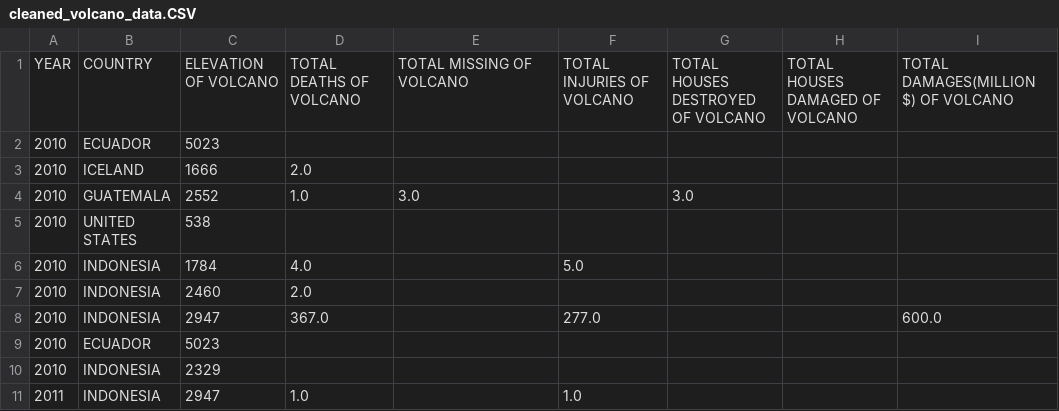
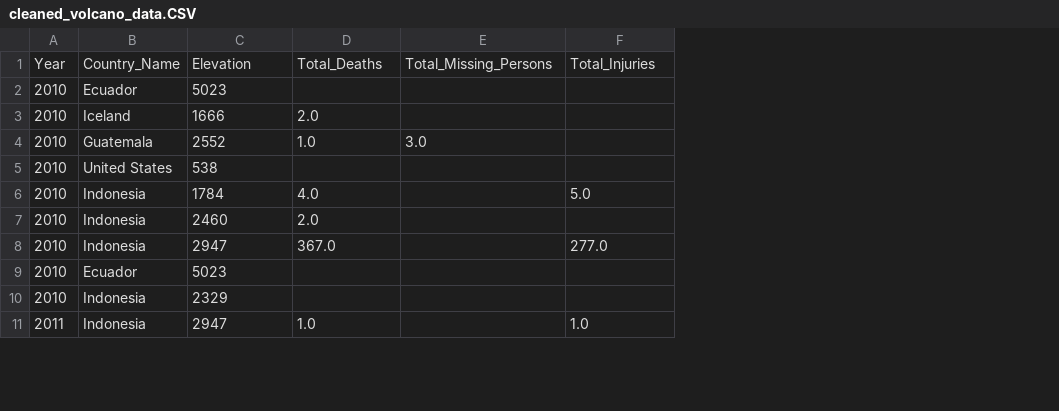
Before and after one commit to macadyls/Natural-Disaster-Support-ETL, a CSV file: Resources/cleaned_volcano_data.CSV, drawn as a sheet; only a part is shown; removed rows and columns are numbered as before the commit, all else as after; the diff names each change by its address in the sheet, - before the commit and + after, or states it on an @@ line.

```diff
--- a/Resources/cleaned_volcano_data.CSV
+++ b/Resources/cleaned_volcano_data.CSV
-column B, rows 2-11: ECUADOR | ICELAND | GUATEMALA | UNITED STATES | INDONESIA | INDONESIA | INDONESIA | ECUADOR | INDONESIA | INDONESIA
+column B, rows 2-11: Ecuador | Iceland | Guatemala | United States | Indonesia | Indonesia | Indonesia | Ecuador | Indonesia | Indonesia
-column G, row 4: 3.0
-column H, empty
-column I, row 8: 600.0
-row 1: YEAR | COUNTRY | ELEVATION OF VOLCANO | TOTAL DEATHS OF VOLCANO | TOTAL MISSING OF VOLCANO | TOTAL INJURIES OF VOLCANO | TOTAL HOUSES DESTROYED OF VOLCANO | TOTAL HOUSES DAMAGED OF VOLCANO | TOTAL DAMAGES(MILLION $) OF VOLCANO
+row 1: Year | Country_Name | Elevation | Total_Deaths | Total_Missing_Persons | Total_Injuries
```
Also changed, not shown: Resources/cleaned_tsunami_data.CSV, 3 other files.
